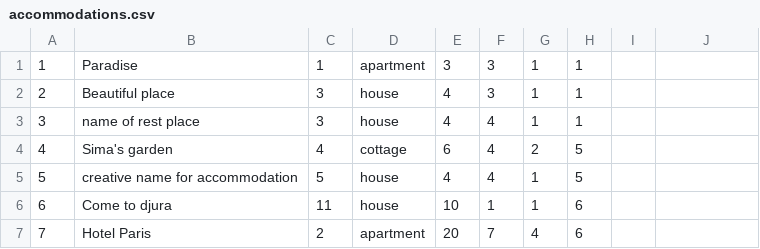
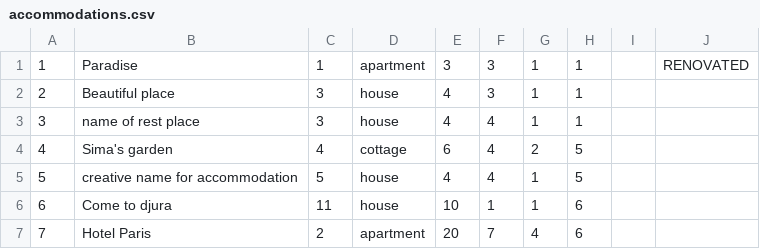
Before and after one commit to alexadjukic/SIMS-Project, a CSV file: InitialProject/InitialProject/Resources/Data/accommodations.csv, drawn as a sheet; only a part is shown; the diff names each change by its address in the sheet, - before the commit and + after, or states it on an @@ line.

Commit message:
feat:Change status when accommodation is renovated

```diff
--- a/InitialProject/InitialProject/Resources/Data/accommodations.csv
+++ b/InitialProject/InitialProject/Resources/Data/accommodations.csv
-J1: (empty)
+J1: RENOVATED
```
Also changed, not shown: 17 other files.
